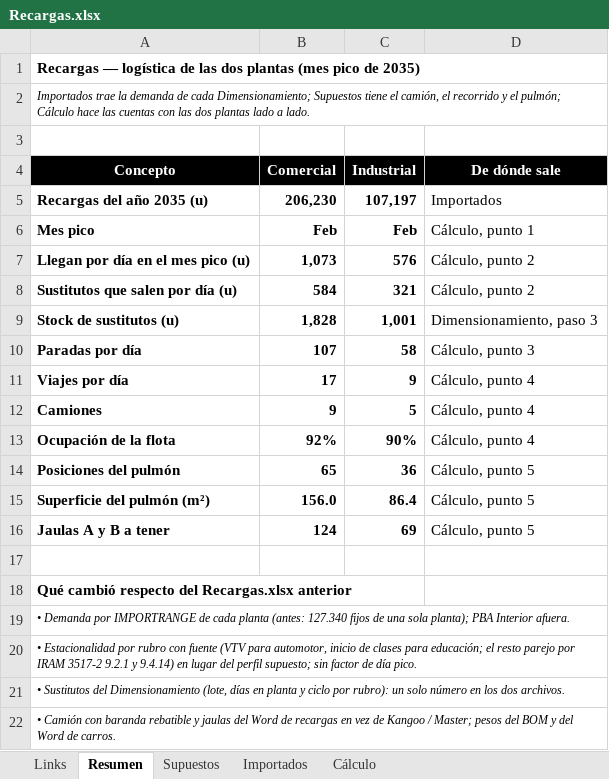
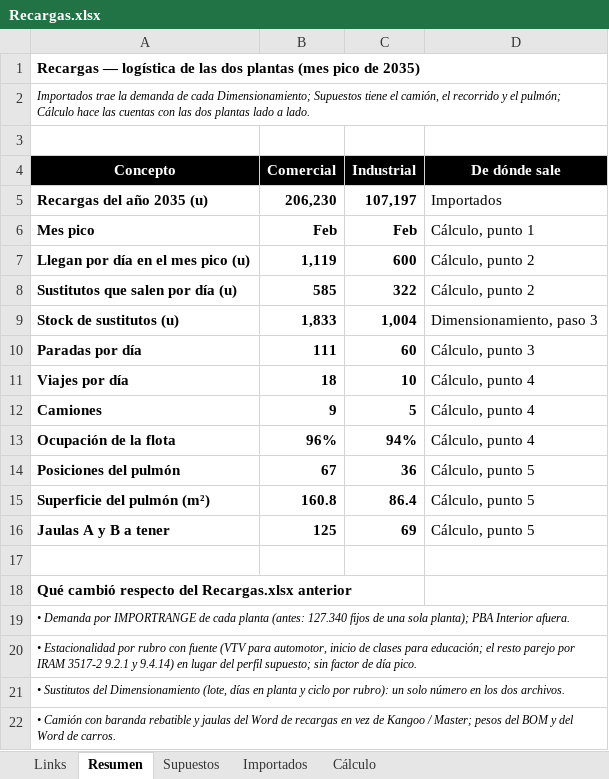
Before and after one commit to TadeoSinay/planos_industrial_flama, an Excel workbook: salida/Recargas.xlsx, sheet Resumen, drawn as a sheet; values as stored, in another font and other column widths than the file's, no borders; the diff names each change by its address in the sheet, - before the commit and + after, or states it on an @@ line.

```diff
--- a/salida/Recargas.xlsx (sheet Resumen)
+++ b/salida/Recargas.xlsx (sheet Resumen)
-B7 (Comercial): 1,073
+B7 (Comercial): 1,119
-C7 (Industrial): 576
+C7 (Industrial): 600
-B8 (Comercial): 584
+B8 (Comercial): 585
-C8 (Industrial): 321
+C8 (Industrial): 322
-B9 (Comercial): 1,828
+B9 (Comercial): 1,833
-C9 (Industrial): 1,001
+C9 (Industrial): 1,004
-B10 (Comercial): 107
+B10 (Comercial): 111
-C10 (Industrial): 58
+C10 (Industrial): 60
-B11 (Comercial): 17
+B11 (Comercial): 18
-C11 (Industrial): 9
+C11 (Industrial): 10
-B13 (Comercial): 92%
+B13 (Comercial): 96%
-C13 (Industrial): 90%
+C13 (Industrial): 94%
-B14 (Comercial): 65
+B14 (Comercial): 67
-B15 (Comercial): 156.0
+B15 (Comercial): 160.8
-B16 (Comercial): 124
+B16 (Comercial): 125
```
Also changed, not shown: sheet Importados, sheet Cálculo, formulas that keep their value, salida/Dimensionamiento_Carros.xlsx, salida/Dimensionamiento_Manuales.xlsx, 3 other files.
